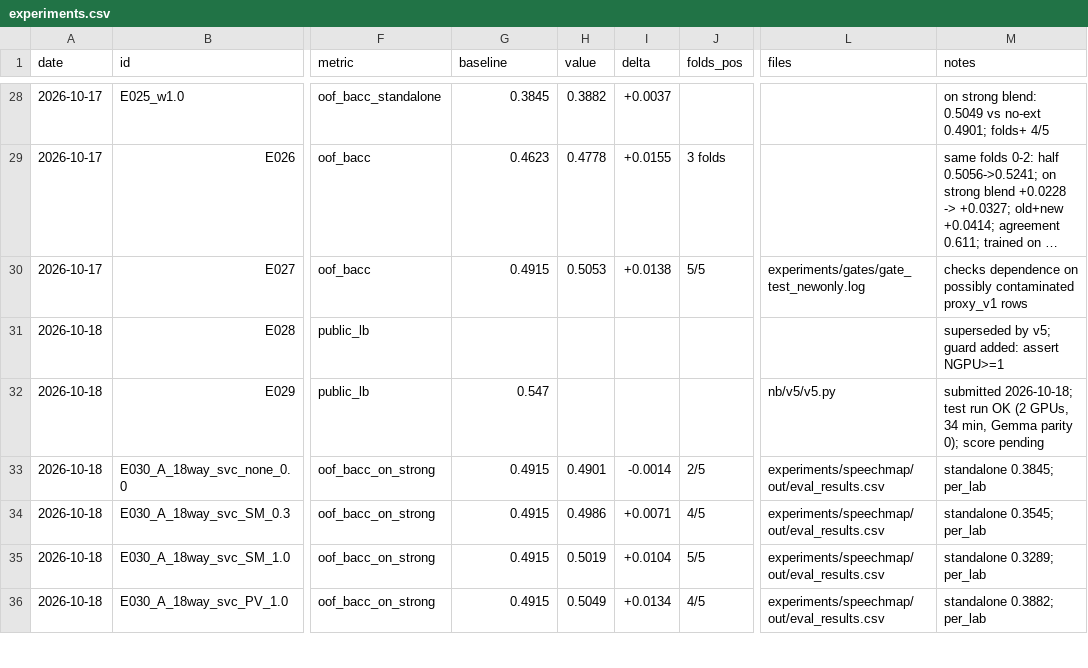
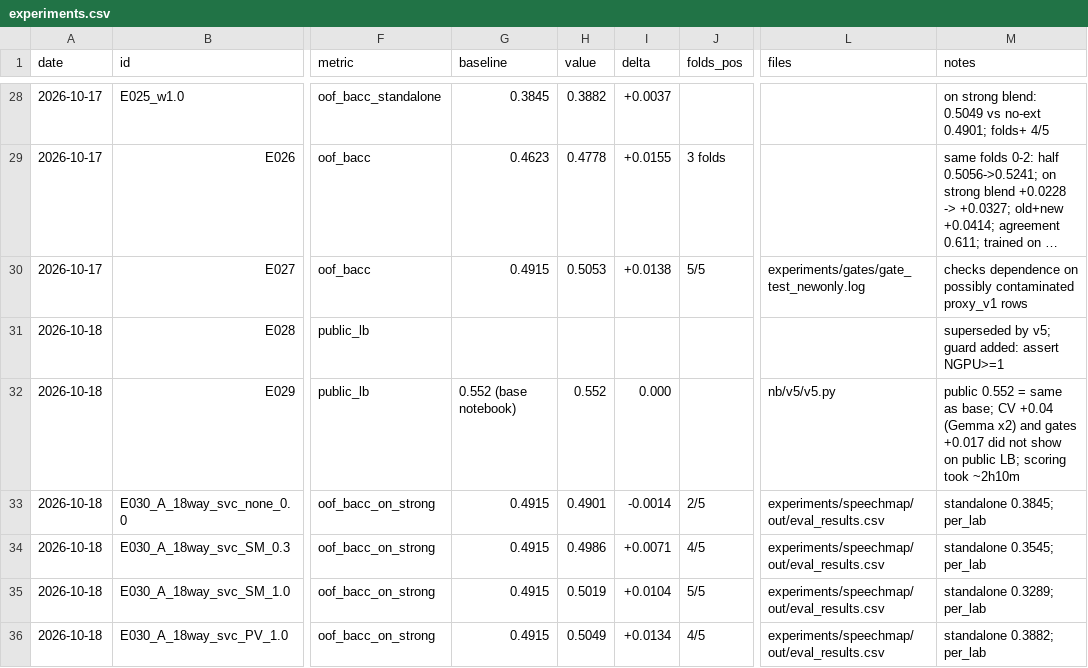
Before and after one commit to md-muqtadir-fuad/name-that-llm, a CSV file: paper/experiments.csv, drawn as a sheet; only a part is shown, gaps mark what is left out; long unchanged cells end in …; the diff names each change by its address in the sheet, - before the commit and + after, or states it on an @@ line.

```diff
--- a/paper/experiments.csv
+++ b/paper/experiments.csv
-G32 (baseline): 0.547
+G32 (baseline): 0.552 (base notebook)
-H32 (value): (empty)
+H32 (value): 0.552
-I32 (delta): (empty)
+I32 (delta): 0.000
-M32 (notes): submitted 2026-10-18; test run OK (2 GPUs, 34 min, Gemma parity 0); score pending
+M32 (notes): public 0.552 = same as base; CV +0.04 (Gemma x2) and gates +0.017 did not show on public LB; scoring took ~2h10m
```
